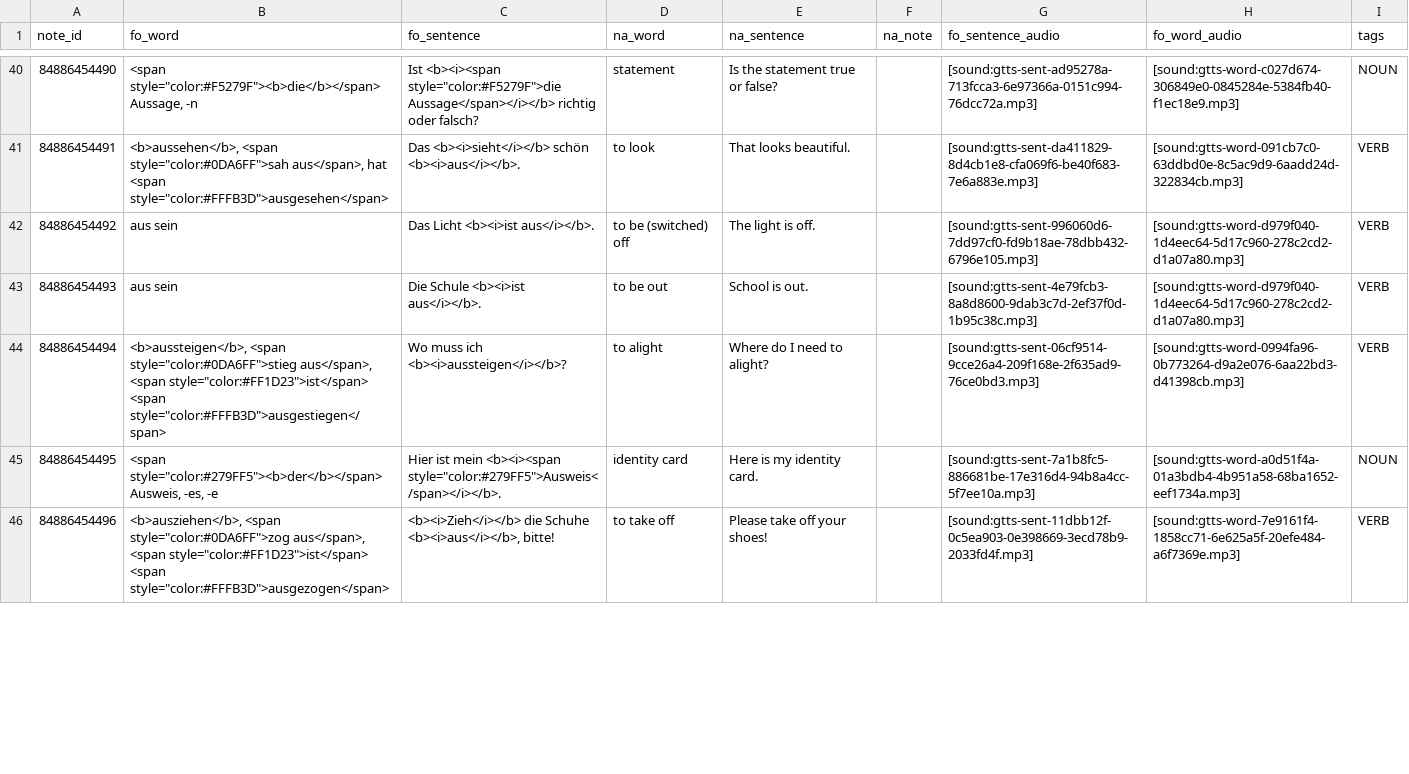
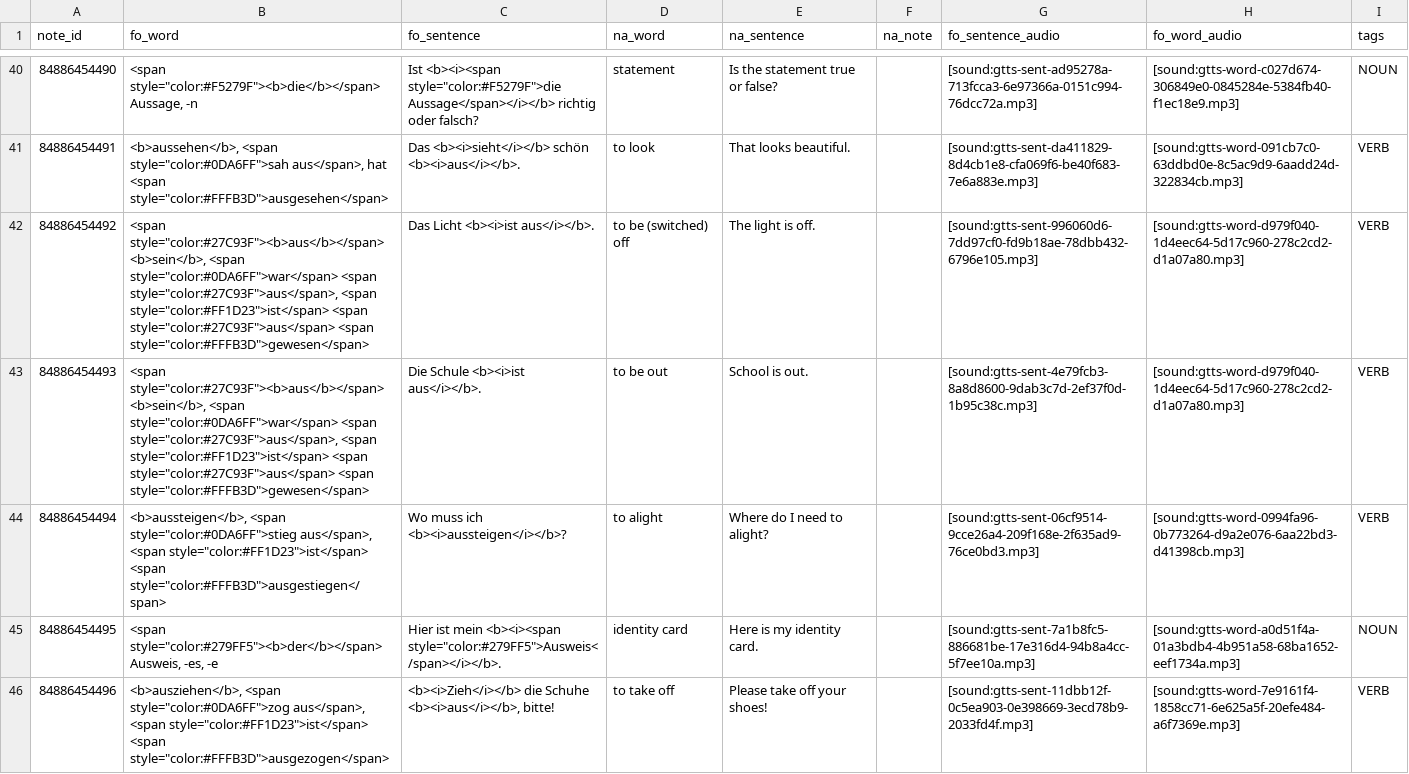
Before and after one commit to oprobiu/DataDAF1, a CSV file: data/notes.csv, drawn as a sheet; only a part is shown, gaps mark what is left out; the diff covers the shown part only.

Commit message:
Sync structural changes from main: verb coloring, tag fixes, bump AFAS v0.1.1
- Color all 15 bare verbs (an/auf/aus/weg/zu sein, es gibt, möchten, etc.)
- Retag zweite/dritte as NUM
- Add case governance annotations to verbs
- Bump AFAS tools to v0.1.1

```diff
--- a/data/notes.csv
+++ b/data/notes.csv
@@ -42,4 +42,4 @@ note_id,fo_word,fo_sentence,na_word,na_sentence,na_note,fo_sentence_audio,fo_wor
 84886454491,"<b>aussehen</b>, <span style=""color:#0DA6FF"">sah aus</span>, hat <span style=""color:#FFFB3D"">ausgesehen</span>",Das <b><i>sieht</i></b> schön <b><i>aus</i></b>.,to look,That looks beautiful.,,[sound:gtts-sent-da411829-8d4cb1e8-cfa069f6-be40f683-7e6a883e.mp3],[sound:gtts-word-091cb7c0-63ddbd0e-8c5ac9d9-6aadd24d-322834cb.mp3],VERB
-84886454492,aus sein,Das Licht <b><i>ist aus</i></b>.,to be (switched) off,The light is off.,,[sound:gtts-sent-996060d6-7dd97cf0-fd9b18ae-78dbb432-6796e105.mp3],[sound:gtts-word-d979f040-1d4eec64-5d17c960-278c2cd2-d1a07a80.mp3],VERB
-84886454493,aus sein,Die Schule <b><i>ist aus</i></b>.,to be out,School is out.,,[sound:gtts-sent-4e79fcb3-8a8d8600-9dab3c7d-2ef37f0d-1b95c38c.mp3],[sound:gtts-word-d979f040-1d4eec64-5d17c960-278c2cd2-d1a07a80.mp3],VERB
+84886454492,"<span style=""color:#27C93F""><b>aus</b></span> <b>sein</b>, <span style=""color:#0DA6FF"">war</span> <span style=""color:#27C93F"">aus</span>, <span style=""color:#FF1D23"">ist</span> <span style=""color:#27C93F"">aus</span> <span style=""color:#FFFB3D"">gewesen</span>",Das Licht <b><i>ist aus</i></b>.,to be (switched) off,The light is off.,,[sound:gtts-sent-996060d6-7dd97cf0-fd9b18ae-78dbb432-6796e105.mp3],[sound:gtts-word-d979f040-1d4eec64-5d17c960-278c2cd2-d1a07a80.mp3],VERB
+84886454493,"<span style=""color:#27C93F""><b>aus</b></span> <b>sein</b>, <span style=""color:#0DA6FF"">war</span> <span style=""color:#27C93F"">aus</span>, <span style=""color:#FF1D23"">ist</span> <span style=""color:#27C93F"">aus</span> <span style=""color:#FFFB3D"">gewesen</span>",Die Schule <b><i>ist aus</i></b>.,to be out,School is out.,,[sound:gtts-sent-4e79fcb3-8a8d8600-9dab3c7d-2ef37f0d-1b95c38c.mp3],[sound:gtts-word-d979f040-1d4eec64-5d17c960-278c2cd2-d1a07a80.mp3],VERB
 84886454494,"<b>aussteigen</b>, <span style=""color:#0DA6FF"">stieg aus</span>, <span style=""color:#FF1D23"">ist</span> <span style=""color:#FFFB3D"">ausgestiegen</span>",Wo muss ich <b><i>aussteigen</i></b>?,to alight,Where do I need to alight?,,[sound:gtts-sent-06cf9514-9cce26a4-209f168e-2f635ad9-76ce0bd3.mp3],[sound:gtts-word-0994fa96-0b773264-d9a2e076-6aa22bd3-d41398cb.mp3],VERB
```
Also changed, not shown: 78 edited cells elsewhere in this file, 1 other file.
